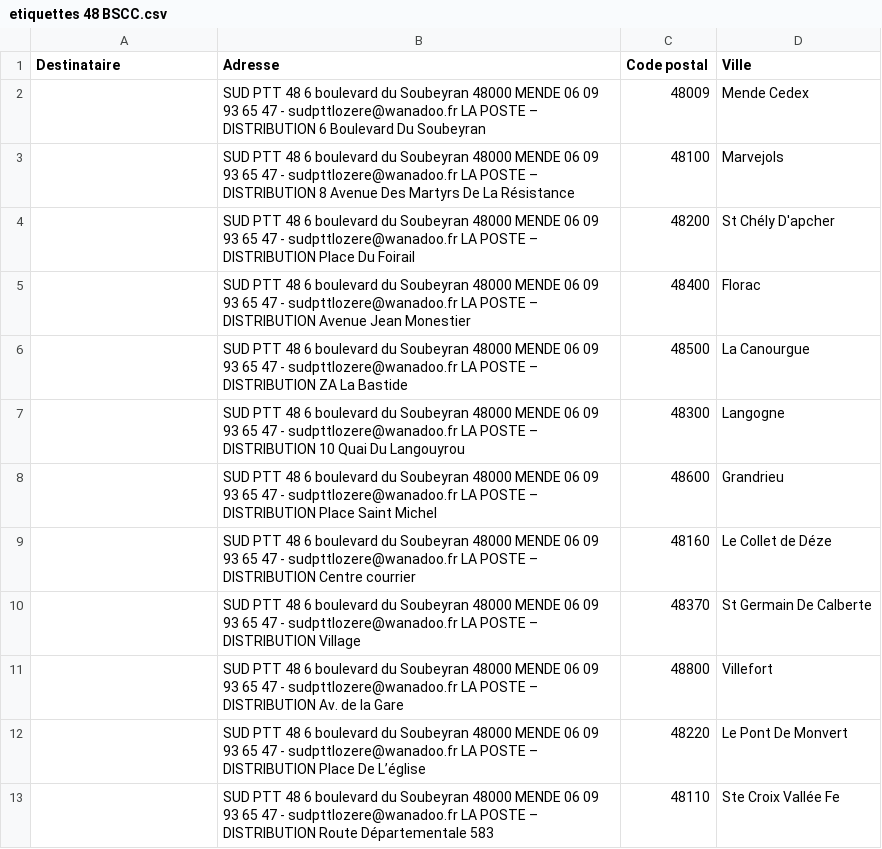
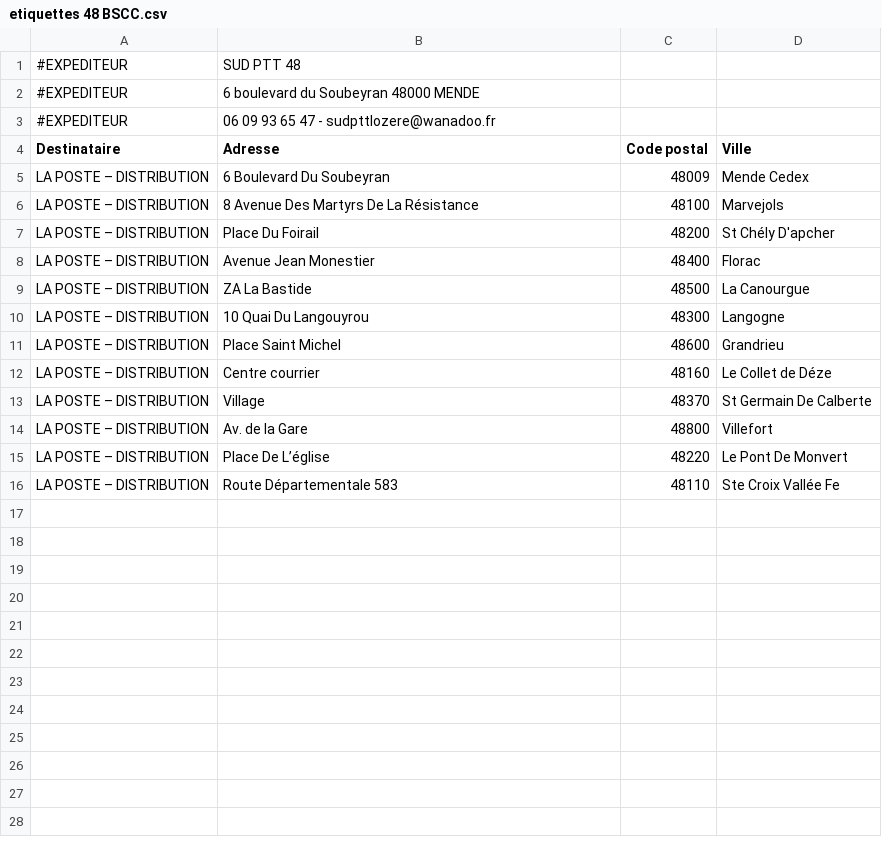
Before and after one commit to Haggenti/EasyLabel, a CSV file: csv/etiquettes 48 BSCC.csv, drawn as a sheet.

```diff
--- a/csv/etiquettes 48 BSCC.csv
+++ b/csv/etiquettes 48 BSCC.csv
@@ -1,13 +1,16 @@
+#EXPEDITEUR;SUD PTT 48
+#EXPEDITEUR;6 boulevard du Soubeyran 48000 MENDE
+#EXPEDITEUR;06 09 93 65 47 - sudpttlozere@wanadoo.fr
 Destinataire;Adresse;Code postal;Ville
-;SUD PTT 48 6 boulevard du Soubeyran 48000 MENDE 06 09 93 65 47 - sudpttlozere@wanadoo.fr LA POSTE – DISTRIBUTION 6 Boulevard Du Soubeyran;48009;Mende Cedex
-;SUD PTT 48 6 boulevard du Soubeyran 48000 MENDE 06 09 93 65 47 - sudpttlozere@wanadoo.fr LA POSTE – DISTRIBUTION 8 Avenue Des Martyrs De La Résistance;48100;Marvejols
-;SUD PTT 48 6 boulevard du Soubeyran 48000 MENDE 06 09 93 65 47 - sudpttlozere@wanadoo.fr LA POSTE – DISTRIBUTION Place Du Foirail;48200;St Chély D'apcher
-;SUD PTT 48 6 boulevard du Soubeyran 48000 MENDE 06 09 93 65 47 - sudpttlozere@wanadoo.fr LA POSTE – DISTRIBUTION Avenue Jean Monestier;48400;Florac
-;SUD PTT 48 6 boulevard du Soubeyran 48000 MENDE 06 09 93 65 47 - sudpttlozere@wanadoo.fr LA POSTE – DISTRIBUTION ZA La Bastide;48500;La Canourgue
-;SUD PTT 48 6 boulevard du Soubeyran 48000 MENDE 06 09 93 65 47 - sudpttlozere@wanadoo.fr LA POSTE – DISTRIBUTION 10 Quai Du Langouyrou;48300;Langogne
-;SUD PTT 48 6 boulevard du Soubeyran 48000 MENDE 06 09 93 65 47 - sudpttlozere@wanadoo.fr LA POSTE – DISTRIBUTION Place Saint Michel;48600;Grandrieu
-;SUD PTT 48 6 boulevard du Soubeyran 48000 MENDE 06 09 93 65 47 - sudpttlozere@wanadoo.fr LA POSTE – DISTRIBUTION Centre courrier;48160;Le Collet de Déze
-;SUD PTT 48 6 boulevard du Soubeyran 48000 MENDE 06 09 93 65 47 - sudpttlozere@wanadoo.fr LA POSTE – DISTRIBUTION Village;48370;St Germain De Calberte
-;SUD PTT 48 6 boulevard du Soubeyran 48000 MENDE 06 09 93 65 47 - sudpttlozere@wanadoo.fr LA POSTE – DISTRIBUTION Av. de la Gare;48800;Villefort
-;SUD PTT 48 6 boulevard du Soubeyran 48000 MENDE 06 09 93 65 47 - sudpttlozere@wanadoo.fr LA POSTE – DISTRIBUTION Place De L’église;48220;Le Pont De Monvert
-;SUD PTT 48 6 boulevard du Soubeyran 48000 MENDE 06 09 93 65 47 - sudpttlozere@wanadoo.fr LA POSTE – DISTRIBUTION Route Départementale 583;48110;Ste Croix Vallée Fe
+LA POSTE – DISTRIBUTION;6 Boulevard Du Soubeyran;48009;Mende Cedex
+LA POSTE – DISTRIBUTION;8 Avenue Des Martyrs De La Résistance;48100;Marvejols
+LA POSTE – DISTRIBUTION;Place Du Foirail;48200;St Chély D'apcher
+LA POSTE – DISTRIBUTION;Avenue Jean Monestier;48400;Florac
+LA POSTE – DISTRIBUTION;ZA La Bastide;48500;La Canourgue
+LA POSTE – DISTRIBUTION;10 Quai Du Langouyrou;48300;Langogne
+LA POSTE – DISTRIBUTION;Place Saint Michel;48600;Grandrieu
+LA POSTE – DISTRIBUTION;Centre courrier;48160;Le Collet de Déze
+LA POSTE – DISTRIBUTION;Village;48370;St Germain De Calberte
+LA POSTE – DISTRIBUTION;Av. de la Gare;48800;Villefort
+LA POSTE – DISTRIBUTION;Place De L’église;48220;Le Pont De Monvert
+LA POSTE – DISTRIBUTION;Route Départementale 583;48110;Ste Croix Vallée Fe
```
Also changed, not shown: csv/etiquettes 12 BGPN.csv, csv/etiquettes 12 FG.csv, 17 other files.
